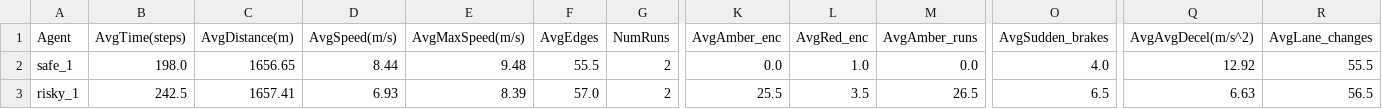
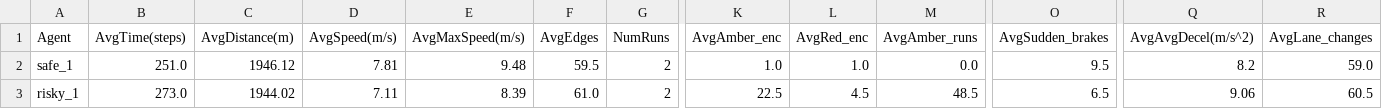
Before and after one commit to rightcheats/Risky-Safe-Autonomous-Driving-Agents-with-SUMO, a CSV file: src/simulation/csv_results/simulation_averages.csv, drawn as a sheet; only a part is shown, gaps mark what is left out; the diff names each change by its address in the sheet, - before the commit and + after, or states it on an @@ line.

```diff
--- a/src/simulation/csv_results/simulation_averages.csv
+++ b/src/simulation/csv_results/simulation_averages.csv
-B2 (AvgTime(steps)): 198.0
+B2 (AvgTime(steps)): 251.0
-C2 (AvgDistance(m)): 1656.65
+C2 (AvgDistance(m)): 1946.12
-D2 (AvgSpeed(m/s)): 8.44
+D2 (AvgSpeed(m/s)): 7.81
-F2 (AvgEdges): 55.5
+F2 (AvgEdges): 59.5
-K2 (AvgAmber_enc): 0.0
+K2 (AvgAmber_enc): 1.0
-O2 (AvgSudden_brakes): 4.0
+O2 (AvgSudden_brakes): 9.5
-Q2 (AvgAvgDecel(m/s^2)): 12.92
+Q2 (AvgAvgDecel(m/s^2)): 8.2
-R2 (AvgLane_changes): 55.5
+R2 (AvgLane_changes): 59.0
-B3 (AvgTime(steps)): 242.5
+B3 (AvgTime(steps)): 273.0
-C3 (AvgDistance(m)): 1657.41
+C3 (AvgDistance(m)): 1944.02
-D3 (AvgSpeed(m/s)): 6.93
+D3 (AvgSpeed(m/s)): 7.11
-F3 (AvgEdges): 57.0
+F3 (AvgEdges): 61.0
-K3 (AvgAmber_enc): 25.5
+K3 (AvgAmber_enc): 22.5
-L3 (AvgRed_enc): 3.5
+L3 (AvgRed_enc): 4.5
-M3 (AvgAmber_runs): 26.5
+M3 (AvgAmber_runs): 48.5
-Q3 (AvgAvgDecel(m/s^2)): 6.63
+Q3 (AvgAvgDecel(m/s^2)): 9.06
-R3 (AvgLane_changes): 56.5
+R3 (AvgLane_changes): 60.5
```
Also changed, not shown: src/simulation/csv_results/simulation_per_run.csv, 2 other files.
